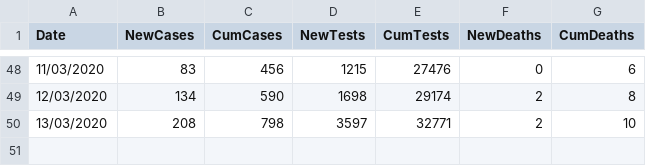
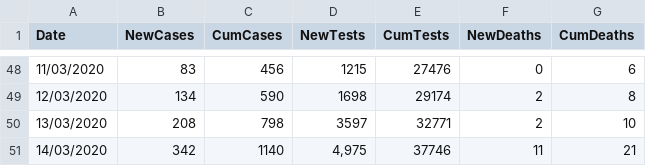
Before and after one commit to emmadoughty/Daily_COVID-19, a CSV file: COVID19_by_day.csv, drawn as a sheet; only a part is shown, gaps mark what is left out; the diff names each change by its address in the sheet, - before the commit and + after, or states it on an @@ line.

Commit message:
Updated for 14.03.2020 data

```diff
--- a/COVID19_by_day.csv
+++ b/COVID19_by_day.csv
+row 51: 14/03/2020 | 342 | 1140 | 4,975 | 37746 | 11 | 21
```
Also changed, not shown: 5 other files.
